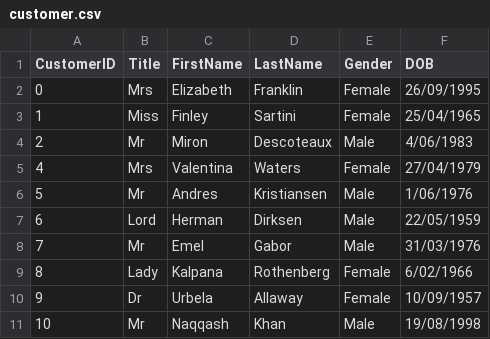
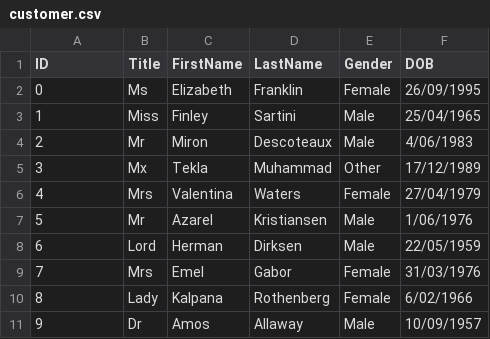
Before and after one commit to abdulmoiz99/Rent-A-Car, a CSV file: Data/customer.csv, drawn as a sheet.

```diff
--- a/Data/customer.csv
+++ b/Data/customer.csv
@@ -1,11 +1,11 @@
-"CustomerID","Title","FirstName","LastName","Gender","DOB"
-0,Mrs,Elizabeth,Franklin,Female,26/09/1995
-1,Miss,Finley,Sartini,Female,25/04/1965
+ID,Title,FirstName,LastName,Gender,DOB
+0,Ms,Elizabeth,Franklin,Female,26/09/1995
+1,Miss,Finley,Sartini,Male,25/04/1965
 2,Mr,Miron,Descoteaux,Male,4/06/1983
+3,Mx,Tekla,Muhammad,Other,17/12/1989
 4,Mrs,Valentina,Waters,Female,27/04/1979
-5,Mr,Andres,Kristiansen,Male,1/06/1976
+5,Mr,Azarel,Kristiansen,Male,1/06/1976
 6,Lord,Herman,Dirksen,Male,22/05/1959
-7,Mr,Emel,Gabor,Male,31/03/1976
+7,Mrs,Emel,Gabor,Female,31/03/1976
 8,Lady,Kalpana,Rothenberg,Female,6/02/1966
-9,Dr,Urbela,Allaway,Female,10/09/1957
-10,Mr,Naqqash,Khan,Male,19/08/1998
+9,Dr,Amos,Allaway,Male,10/09/1957
```
Also changed, not shown: 1 other file.
